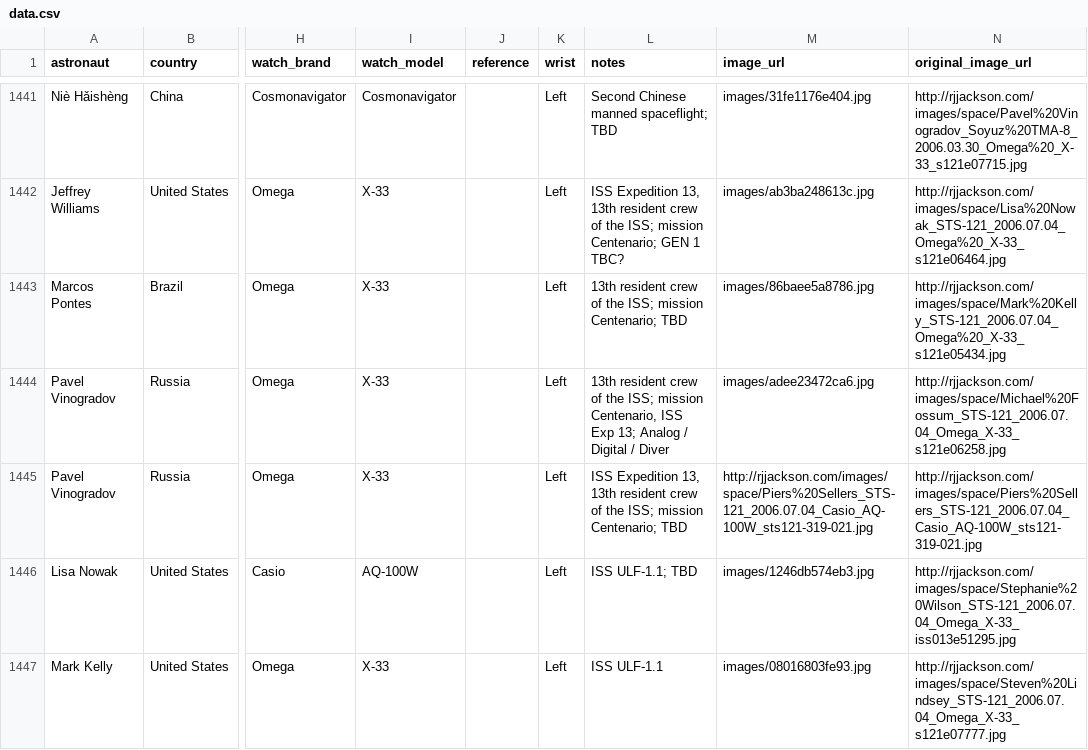
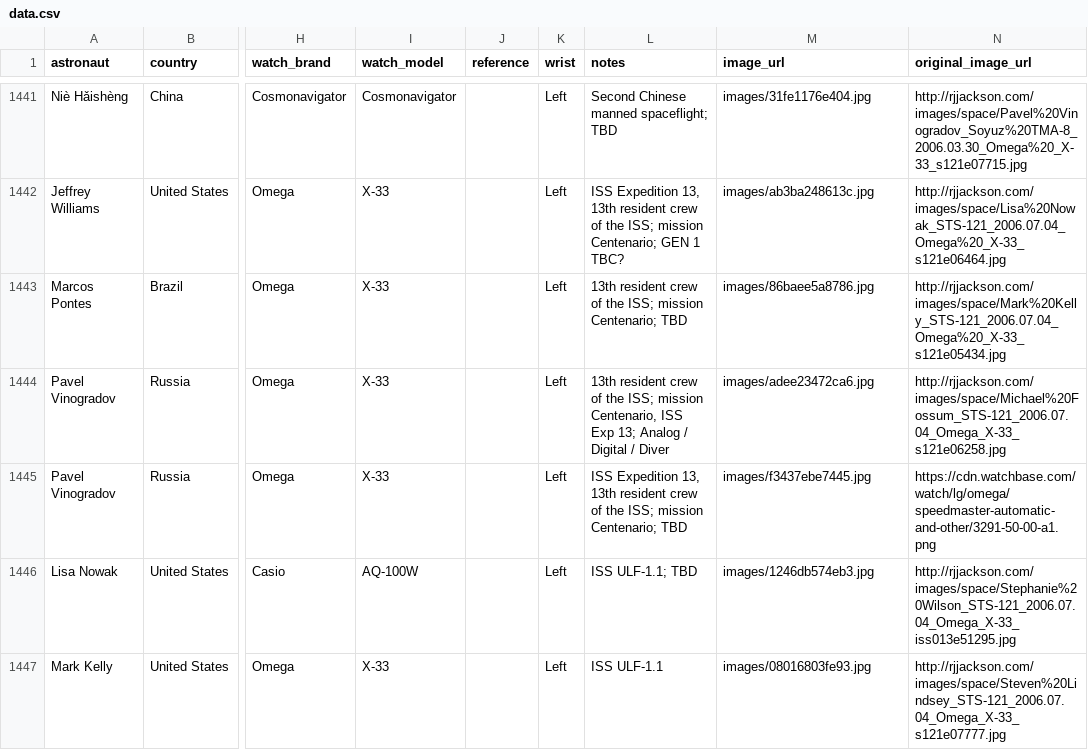
Before and after one commit to rayhe/space-watches, a CSV file: data.csv, drawn as a sheet; only a part is shown, gaps mark what is left out; the diff covers the shown part only; the diff names each change by its address in the sheet, - before the commit and + after, or states it on an @@ line.

Commit message:
hydrate: add images for 8 watches (total: 60/2184)
Batch: 7 Omega X-33 + 1 Omega Speedmaster (2006-2011 era)
Sources: Watchbase (X-33 ref 3291.50.00), Bob's Watches (Speedmaster 3570.50.00)
Records: idx 1443, 1446, 1499, 1548, 1599, 1610, 1624, 1674
Remaining: 187 records still need images

```diff
--- a/data.csv
+++ b/data.csv
-M1445 (image_url): http://rjjackson.com/images/space/Piers%20Sellers_STS-121_2006.07.04_Casio_AQ-100W_sts121-319-021.jpg
+M1445 (image_url): images/f3437ebe7445.jpg
-N1445 (original_image_url): http://rjjackson.com/images/space/Piers%20Sellers_STS-121_2006.07.04_Casio_AQ-100W_sts121-319-021.jpg
+N1445 (original_image_url): https://cdn.watchbase.com/watch/lg/omega/speedmaster-automatic-and-other/3291-50-00-a1.png
```
Also changed, not shown: 14 edited cells elsewhere in this file, 10 other files.
